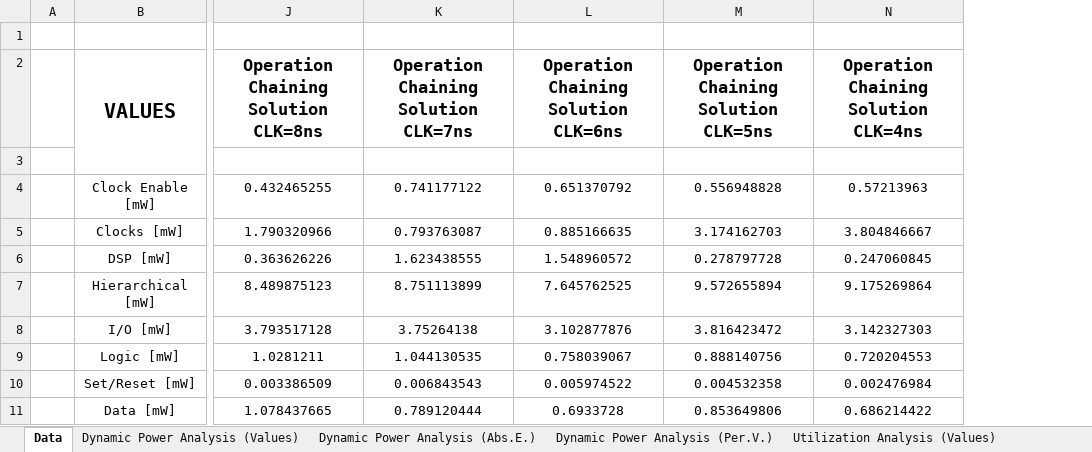
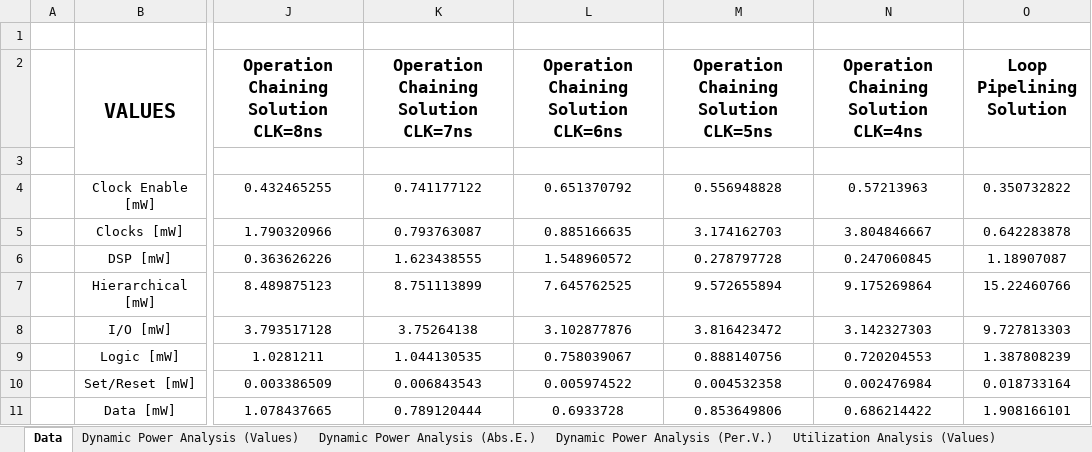
Before and after one commit to gubbriaco/fir-filter-analysis, an Excel workbook: reports/vivado/report-vivado.xlsx, sheet Data, drawn as a sheet; only a part is shown, gaps mark what is left out; values as stored, in another font and other column widths than the file's, no borders; charts and pictures not drawn; the diff names each change by its address in the sheet, - before the commit and + after, or states it on an @@ line.

Commit message:
excel report aggiornato

```diff
--- a/reports/vivado/report-vivado.xlsx (sheet Data)
+++ b/reports/vivado/report-vivado.xlsx (sheet Data)
+column O (Loop Pipelining Solution), rows 4-11: 0.350732822 | 0.642283878 | 1.18907087 | 15.22460766 | 9.727813303 | 1.387808239 | 0.018733164 | 1.908166101
```
Also changed, not shown: charts or pictures.
